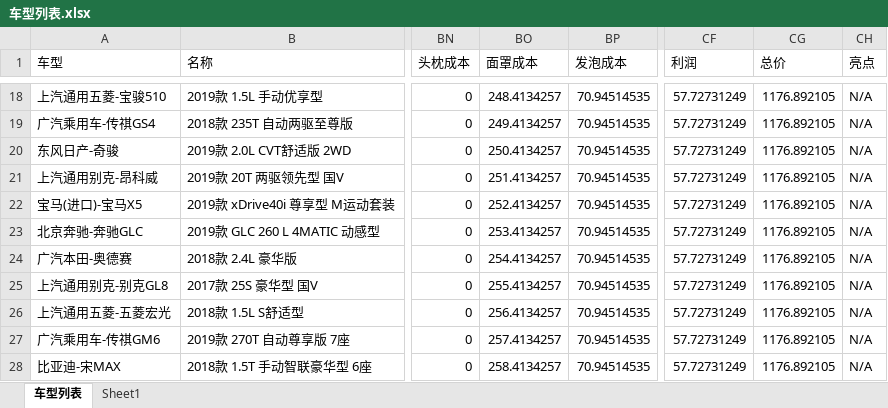
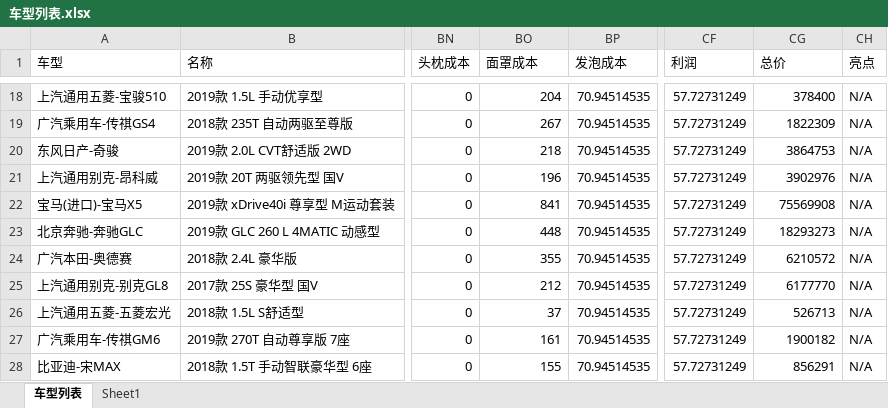
Before and after one commit to anthelionztn/BenchMarkApp, an Excel workbook: 车型列表.xlsx, sheet 车型列表, drawn as a sheet; only a part is shown, gaps mark what is left out; values as stored, in another font and other column widths than the file's, no borders; the diff covers the shown part only; the diff names each change by its address in the sheet, - before the commit and + after, or states it on an @@ line.

```diff
--- a/车型列表.xlsx (sheet 车型列表)
+++ b/车型列表.xlsx (sheet 车型列表)
-BO18 (面罩成本): 248.4134257
+BO18 (面罩成本): 204
-CG18 (总价): 1176.892105
+CG18 (总价): 378400
-BO19 (面罩成本): 249.4134257
+BO19 (面罩成本): 267
-CG19 (总价): 1176.892105
+CG19 (总价): 1822309
-BO20 (面罩成本): 250.4134257
+BO20 (面罩成本): 218
-CG20 (总价): 1176.892105
+CG20 (总价): 3864753
-BO21 (面罩成本): 251.4134257
+BO21 (面罩成本): 196
-CG21 (总价): 1176.892105
+CG21 (总价): 3902976
-BO22 (面罩成本): 252.4134257
+BO22 (面罩成本): 841
-CG22 (总价): 1176.892105
+CG22 (总价): 75569908
-BO23 (面罩成本): 253.4134257
+BO23 (面罩成本): 448
-CG23 (总价): 1176.892105
+CG23 (总价): 18293273
-BO24 (面罩成本): 254.4134257
+BO24 (面罩成本): 355
-CG24 (总价): 1176.892105
+CG24 (总价): 6210572
-BO25 (面罩成本): 255.4134257
+BO25 (面罩成本): 212
-CG25 (总价): 1176.892105
+CG25 (总价): 6177770
-BO26 (面罩成本): 256.4134257
+BO26 (面罩成本): 37
-CG26 (总价): 1176.892105
+CG26 (总价): 526713
-BO27 (面罩成本): 257.4134257
+BO27 (面罩成本): 161
-CG27 (总价): 1176.892105
+CG27 (总价): 1900182
-BO28 (面罩成本): 258.4134257
+BO28 (面罩成本): 155
-CG28 (总价): 1176.892105
+CG28 (总价): 856291
```
Also changed, not shown: 32 edited cells elsewhere in this sheet, 4 other files.
